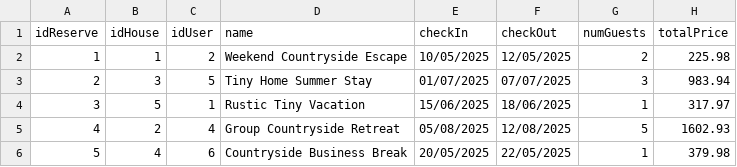
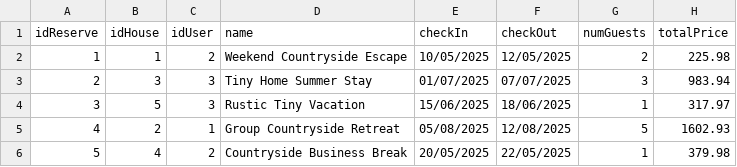
Before and after one commit to JonathanVillamizar-SKR7/StayNest, a CSV file: Dambnb-g-2/files/Reserve.csv, drawn as a sheet.

```diff
--- a/Dambnb-g-2/files/Reserve.csv
+++ b/Dambnb-g-2/files/Reserve.csv
@@ -2,5 +2,5 @@ idReserve;idHouse;idUser;name;checkIn;checkOut;numGuests;totalPrice
 1;1;2;Weekend Countryside Escape;10/05/2025;12/05/2025;2;225.98
-2;3;5;Tiny Home Summer Stay;01/07/2025;07/07/2025;3;983.94
-3;5;1;Rustic Tiny Vacation;15/06/2025;18/06/2025;1;317.97
-4;2;4;Group Countryside Retreat;05/08/2025;12/08/2025;5;1602.93
-5;4;6;Countryside Business Break;20/05/2025;22/05/2025;1;379.98
+2;3;3;Tiny Home Summer Stay;01/07/2025;07/07/2025;3;983.94
+3;5;3;Rustic Tiny Vacation;15/06/2025;18/06/2025;1;317.97
+4;2;1;Group Countryside Retreat;05/08/2025;12/08/2025;5;1602.93
+5;4;2;Countryside Business Break;20/05/2025;22/05/2025;1;379.98
```
Also changed, not shown: Dambnb-g-2/files/CreditCards.csv, Dambnb-g-2/files/HousingFacilities.csv, 1 other file.
